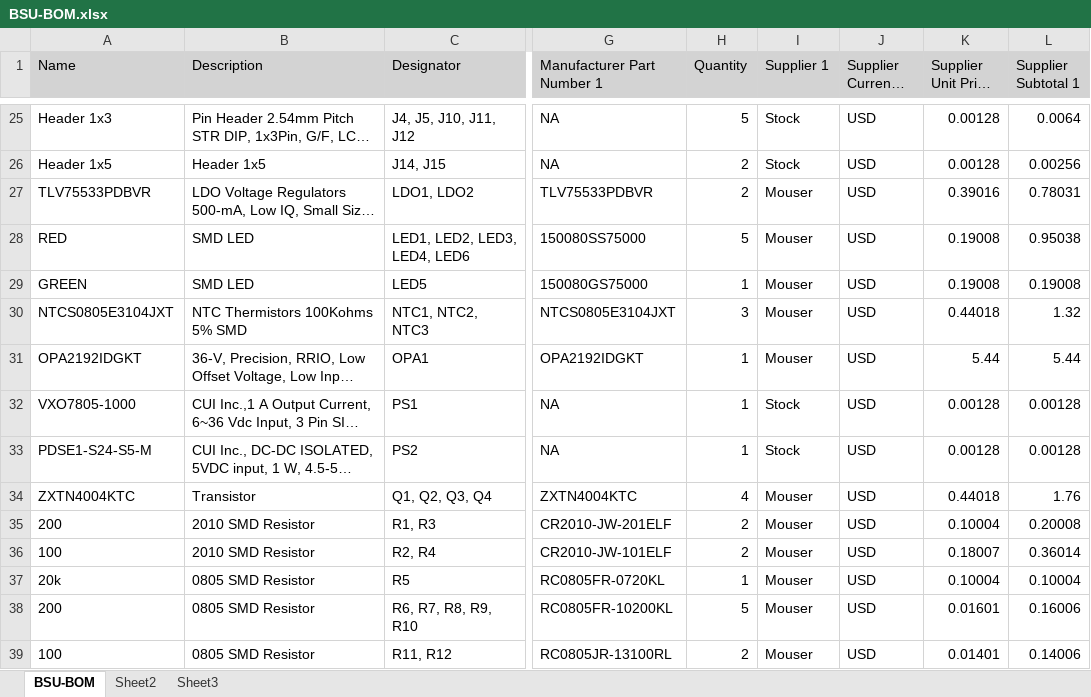
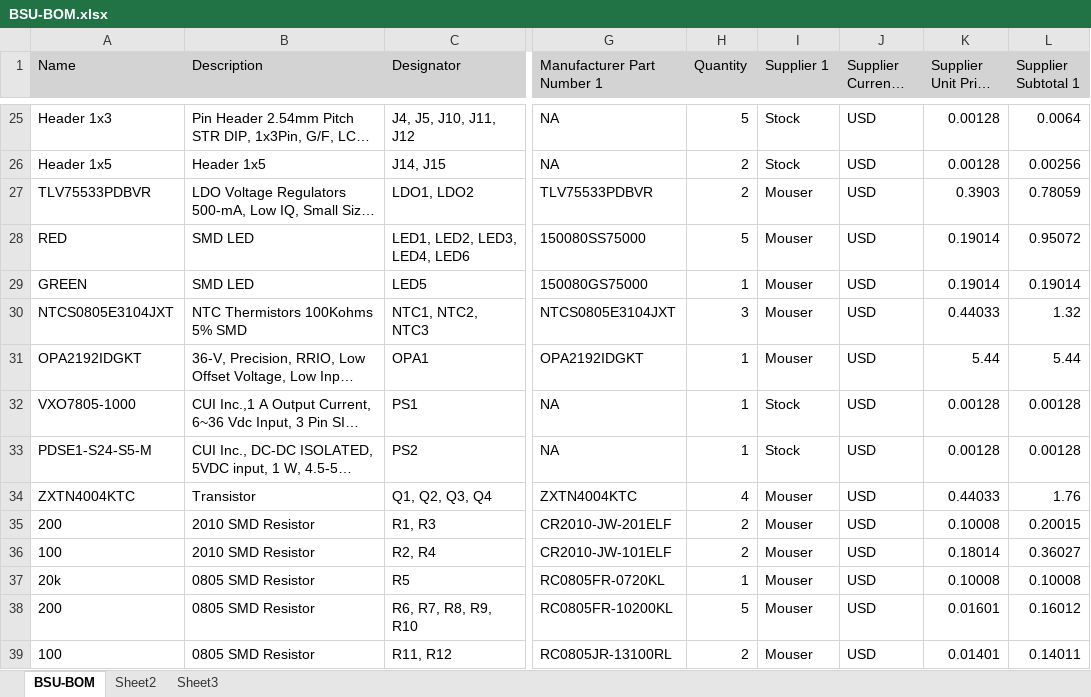
Before and after one commit to Polyu-E-formula-Racing-Team/PERT_BMS, an Excel workbook: BSU/Documents/BSU-BOM.xlsx, sheet BSU-BOM, drawn as a sheet; only a part is shown, gaps mark what is left out; long unchanged cells end in …; values as stored, in another font and other column widths than the file's, no borders; the diff covers the shown part only; the diff names each change by its address in the sheet, - before the commit and + after, or states it on an @@ line.

```diff
--- a/BSU/Documents/BSU-BOM.xlsx (sheet BSU-BOM)
+++ b/BSU/Documents/BSU-BOM.xlsx (sheet BSU-BOM)
-K27 (Supplier Unit Price 1): 0.39016
+K27 (Supplier Unit Price 1): 0.3903
-L27 (Supplier Subtotal 1): 0.78031
+L27 (Supplier Subtotal 1): 0.78059
-K28:K29 (Supplier Unit Price 1): 0.19008
+K28:K29 (Supplier Unit Price 1): 0.19014
-L28 (Supplier Subtotal 1): 0.95038
+L28 (Supplier Subtotal 1): 0.95072
-L29 (Supplier Subtotal 1): 0.19008
+L29 (Supplier Subtotal 1): 0.19014
-K30 (Supplier Unit Price 1): 0.44018
+K30 (Supplier Unit Price 1): 0.44033
-K34 (Supplier Unit Price 1): 0.44018
+K34 (Supplier Unit Price 1): 0.44033
-K35 (Supplier Unit Price 1): 0.10004
+K35 (Supplier Unit Price 1): 0.10008
-L35 (Supplier Subtotal 1): 0.20008
+L35 (Supplier Subtotal 1): 0.20015
-K36 (Supplier Unit Price 1): 0.18007
+K36 (Supplier Unit Price 1): 0.18014
-L36 (Supplier Subtotal 1): 0.36014
+L36 (Supplier Subtotal 1): 0.36027
-K37 (Supplier Unit Price 1): 0.10004
+K37 (Supplier Unit Price 1): 0.10008
-L37 (Supplier Subtotal 1): 0.10004
+L37 (Supplier Subtotal 1): 0.10008
-L38 (Supplier Subtotal 1): 0.16006
+L38 (Supplier Subtotal 1): 0.16012
-L39 (Supplier Subtotal 1): 0.14006
+L39 (Supplier Subtotal 1): 0.14011
```
Also changed, not shown: 55 edited cells elsewhere in this sheet, 40 other files.
